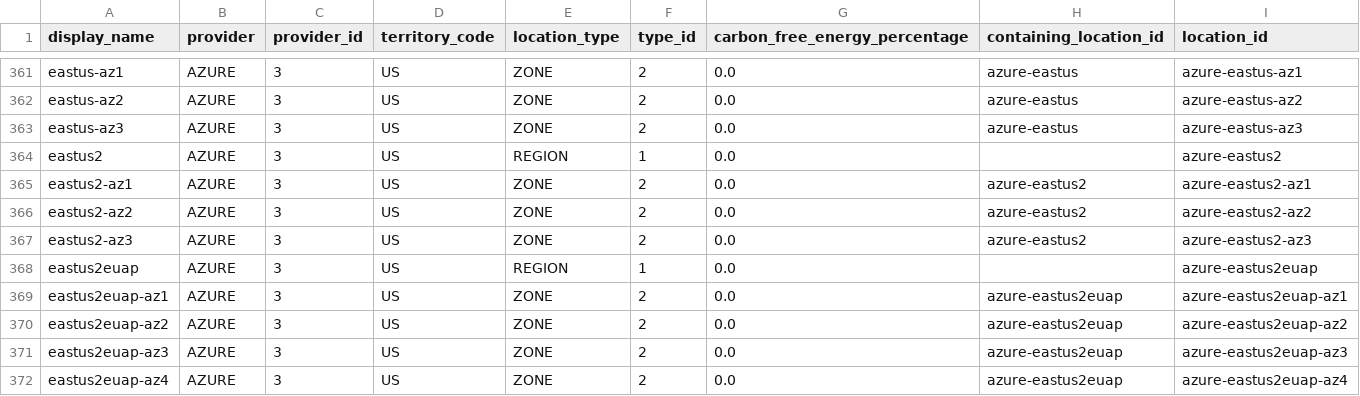
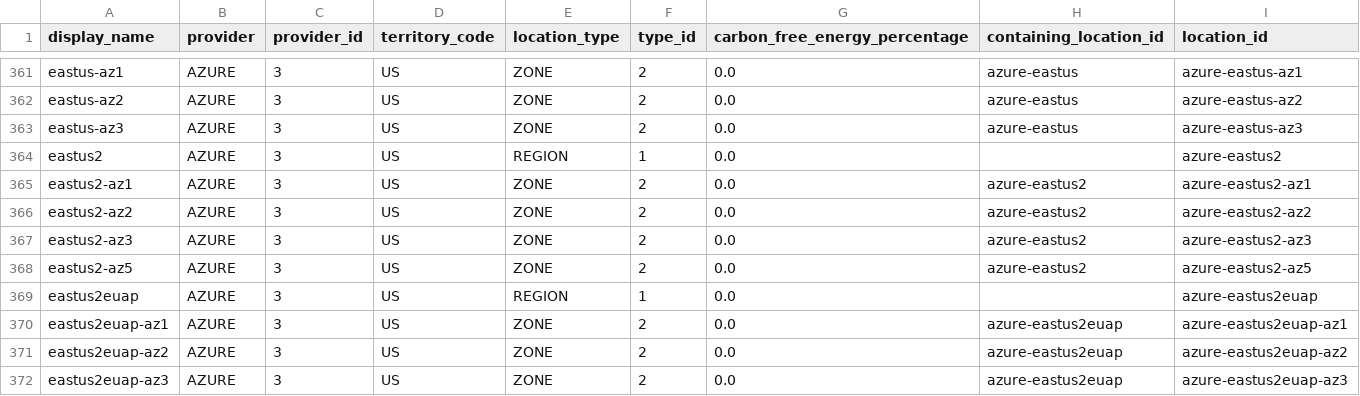
Before and after one commit to ajinikhil/Datacentre_Dataset, a CSV file: datasets/cloud_locations/cloud_locations_dataset.csv, drawn as a sheet; only a part is shown, gaps mark what is left out; the shorter side is filled out with more unchanged rows.

```diff
--- a/datasets/cloud_locations/cloud_locations_dataset.csv
+++ b/datasets/cloud_locations/cloud_locations_dataset.csv
@@ -367,2 +367,3 @@ eastus2-az2,AZURE,3,US,ZONE,2,0.0,azure-eastus2,azure-eastus2-az2
 eastus2-az3,AZURE,3,US,ZONE,2,0.0,azure-eastus2,azure-eastus2-az3
+eastus2-az5,AZURE,3,US,ZONE,2,0.0,azure-eastus2,azure-eastus2-az5
 eastus2euap,AZURE,3,US,REGION,1,0.0,,azure-eastus2euap
```
